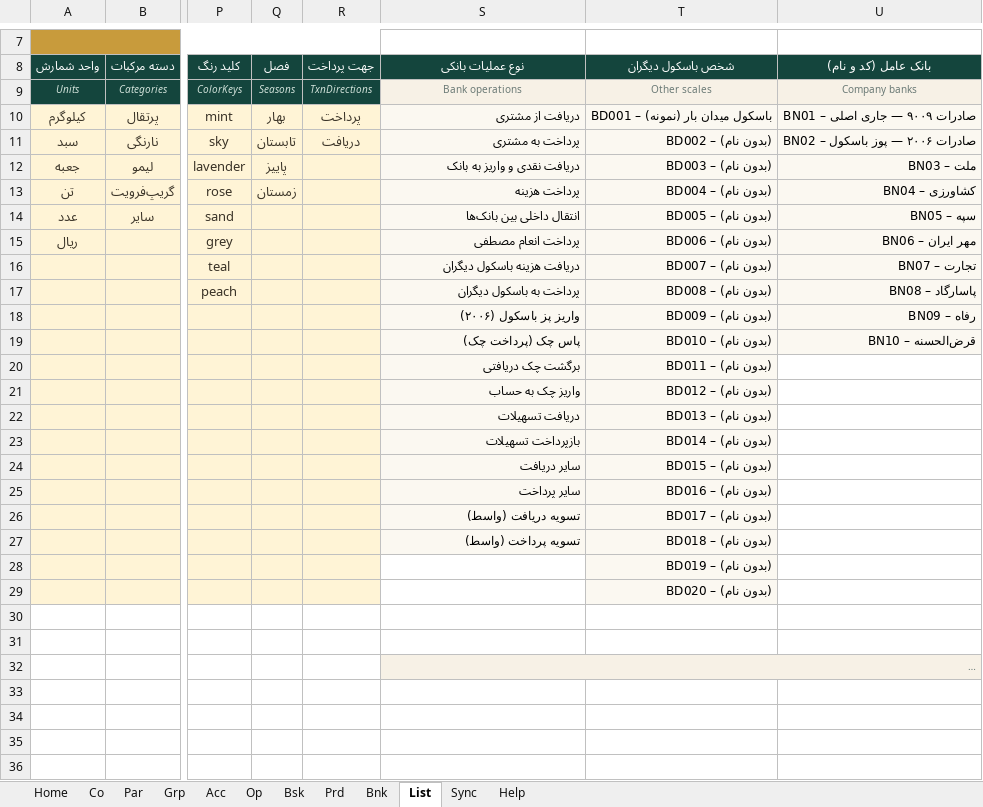
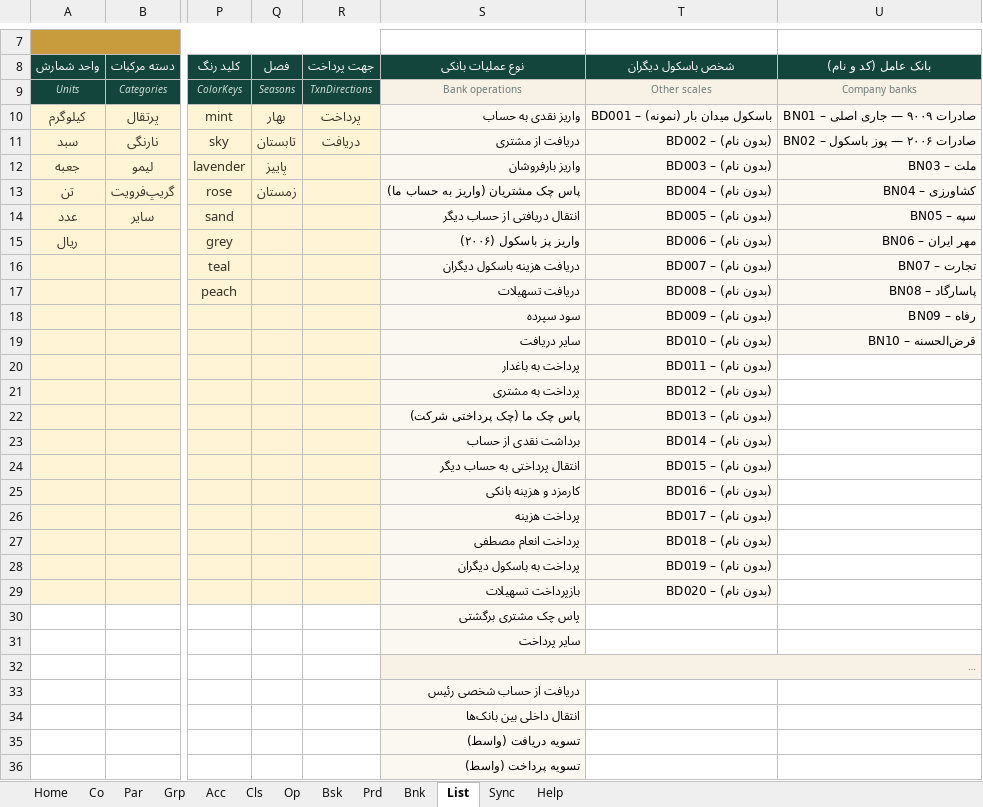
Before and after one commit to homanak/Excel-Mazand, an Excel workbook: Mazandasht_v04/00_Master.xlsx, sheet List, drawn as a sheet; only a part is shown, gaps mark what is left out; long unchanged cells end in …; values as stored, in another font and other column widths than the file's, no borders; rows hold the shown columns only; the diff names each change by its address in the sheet, - before the commit and + after, or states it on an @@ line.

```diff
--- a/Mazandasht_v04/00_Master.xlsx (sheet List)
+++ b/Mazandasht_v04/00_Master.xlsx (sheet List)
+sheet tab: Cls
-S10: دریافت از مشتری
+S10: واریز نقدی به حساب
-S11: پرداخت به مشتری
+S11: دریافت از مشتری
-S12: دریافت نقدی و واریز به بانک
+S12: واریز بارفروشان
-S13: پرداخت هزینه
+S13: پاس چک مشتریان (واریز به حساب ما)
-S14: انتقال داخلی بین بانک‌ها
+S14: انتقال دریافتی از حساب دیگر
-S15: پرداخت انعام مصطفی
+S15: واریز پز باسکول (۲۰۰۶)
-S17: پرداخت به باسکول دیگران
+S17: دریافت تسهیلات
-S18: واریز پز باسکول (۲۰۰۶)
+S18: سود سپرده
-S19: پاس چک (پرداخت چک)
+S19: سایر دریافت
-S20: برگشت چک دریافتی
+S20: پرداخت به باغدار
-S21: واریز چک به حساب
+S21: پرداخت به مشتری
-S22: دریافت تسهیلات
+S22: پاس چک ما (چک پرداختی شرکت)
-S23: بازپرداخت تسهیلات
+S23: برداشت نقدی از حساب
-S24: سایر دریافت
+S24: انتقال پرداختی به حساب دیگر
-S25: سایر پرداخت
+S25: کارمزد و هزینه بانکی
-S26: تسویه دریافت (واسط)
+S26: پرداخت هزینه
-S27: تسویه پرداخت (واسط)
+S27: پرداخت انعام مصطفی
-S28: (empty)
+S28: پرداخت به باسکول دیگران
-S28:S31 fill: none
+S28:S31 fill: #FBF8F1
-S29: (empty)
+S29: بازپرداخت تسهیلات
-S30: (empty)
+S30: پاس چک مشتری برگشتی
-S31: (empty)
+S31: سایر پرداخت
+row 33:  |  |  |  |  | دریافت از حساب شخصی رئیس
+row 34:  |  |  |  |  | انتقال داخلی بین بانک‌ها
+row 35:  |  |  |  |  | تسویه دریافت (واسط)
+row 36:  |  |  |  |  | تسویه پرداخت (واسط)
```
Also changed, not shown: sheet Sync, sheet Acc, Mazandasht_v04/07_Demo.xlsx, 15 other files.
